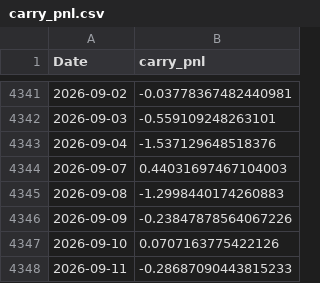
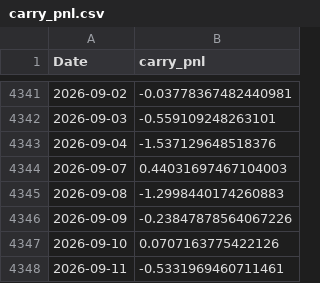
Before and after one commit to tbrown122387/stat-4170-public, a CSV file: lectures/data/carry_pnl.csv, drawn as a sheet; only a part is shown, gaps mark what is left out.

```diff
--- a/lectures/data/carry_pnl.csv
+++ b/lectures/data/carry_pnl.csv
@@ -4347,2 +4347,2 @@ Date,carry_pnl
 2026-09-10,0.0707163775422126
-2026-09-11,-0.28687090443815233
+2026-09-11,-0.5331969460711461
```
Also changed, not shown: lectures/data/fx_rates.csv, lectures/data/prices.csv, 7 other files.
